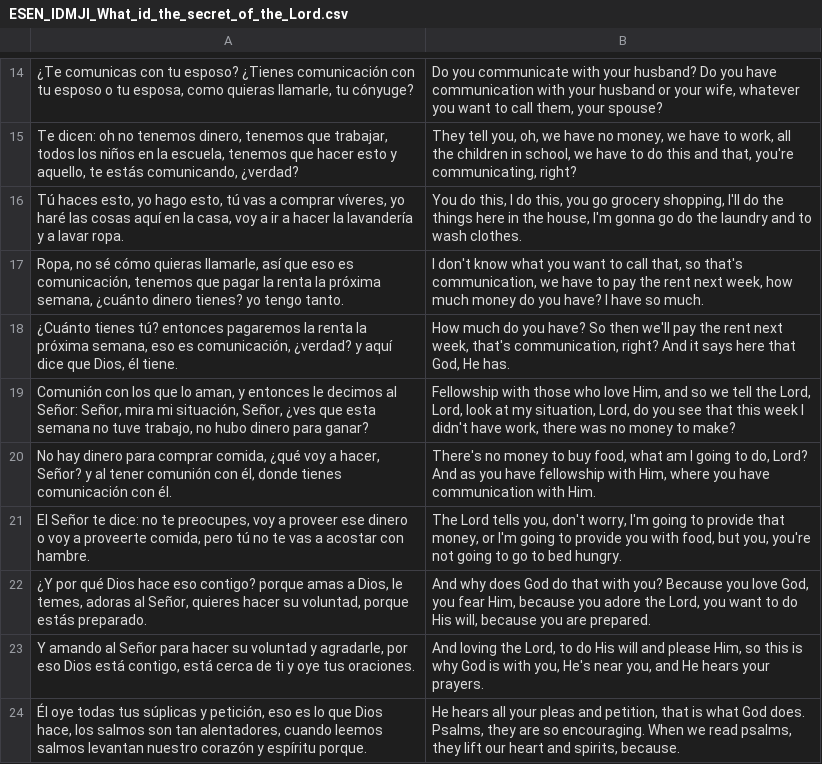
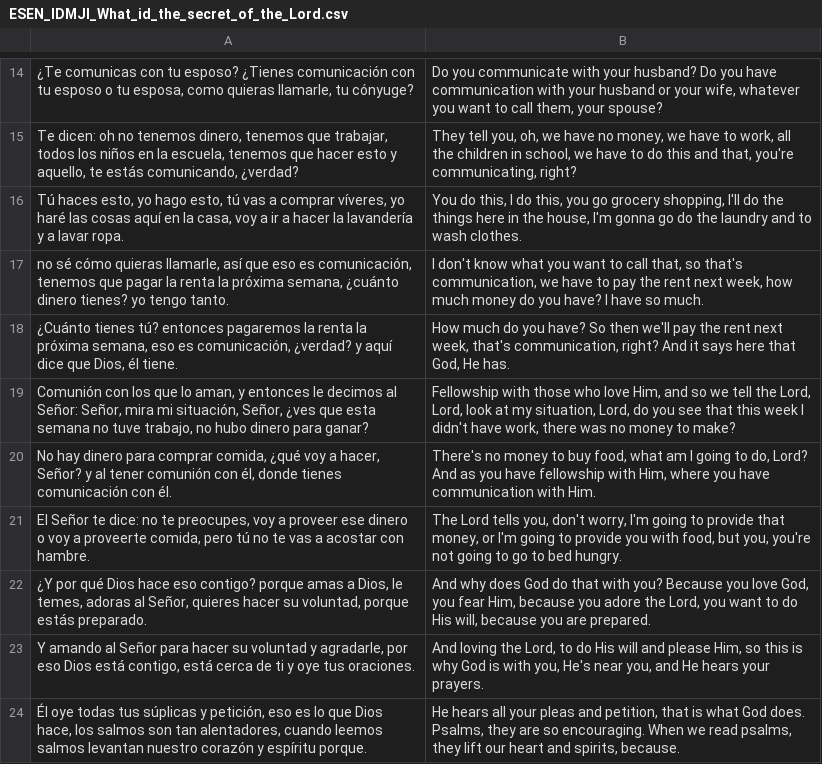
Before and after one commit to haiver77/language_learning, a CSV file: predefined_phrases/ESEN_IDMJI_What_id_the_secret_of_the_Lord.csv, drawn as a sheet; only a part is shown, gaps mark what is left out.

Commit message:
Fix repeated phrase in communication example
Corrected a repeated phrase in the Spanish translation.

```diff
--- a/predefined_phrases/ESEN_IDMJI_What_id_the_secret_of_the_Lord.csv
+++ b/predefined_phrases/ESEN_IDMJI_What_id_the_secret_of_the_Lord.csv
@@ -16,3 +16,3 @@ Te dicen: oh no tenemos dinero, tenemos que trabajar, todos los niños en la esc
 Tú haces esto, yo hago esto, tú vas a comprar víveres, yo haré las cosas aquí en la casa, voy a ir a hacer la lavandería y a lavar ropa.;You do this, I do this, you go grocery shopping, I'll do the things here in the house, I'm gonna go do the laundry and to wash clothes.
-Ropa, no sé cómo quieras llamarle, así que eso es comunicación, tenemos que pagar la renta la próxima semana, ¿cuánto dinero tienes? yo tengo tanto.;I don't know what you want to call that, so that's communication, we have to pay the rent next week, how much money do you have? I have so much.
+no sé cómo quieras llamarle, así que eso es comunicación, tenemos que pagar la renta la próxima semana, ¿cuánto dinero tienes? yo tengo tanto.;I don't know what you want to call that, so that's communication, we have to pay the rent next week, how much money do you have? I have so much.
 ¿Cuánto tienes tú? entonces pagaremos la renta la próxima semana, eso es comunicación, ¿verdad? y aquí dice que Dios, él tiene.;How much do you have? So then we'll pay the rent next week, that's communication, right? And it says here that God, He has.
```
